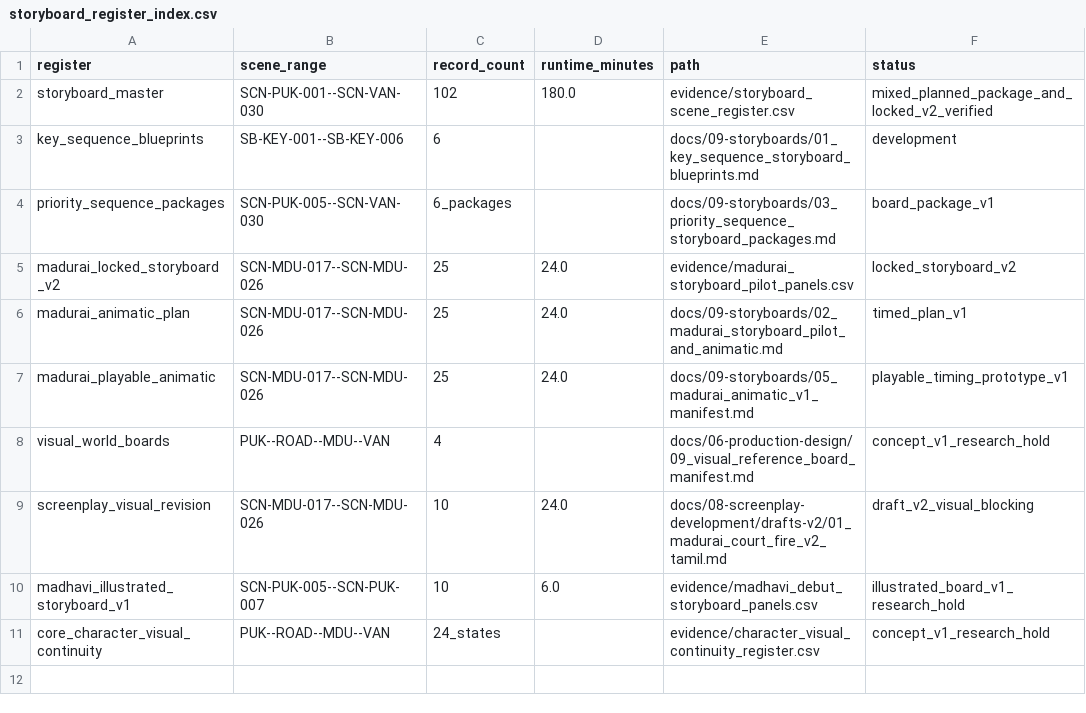
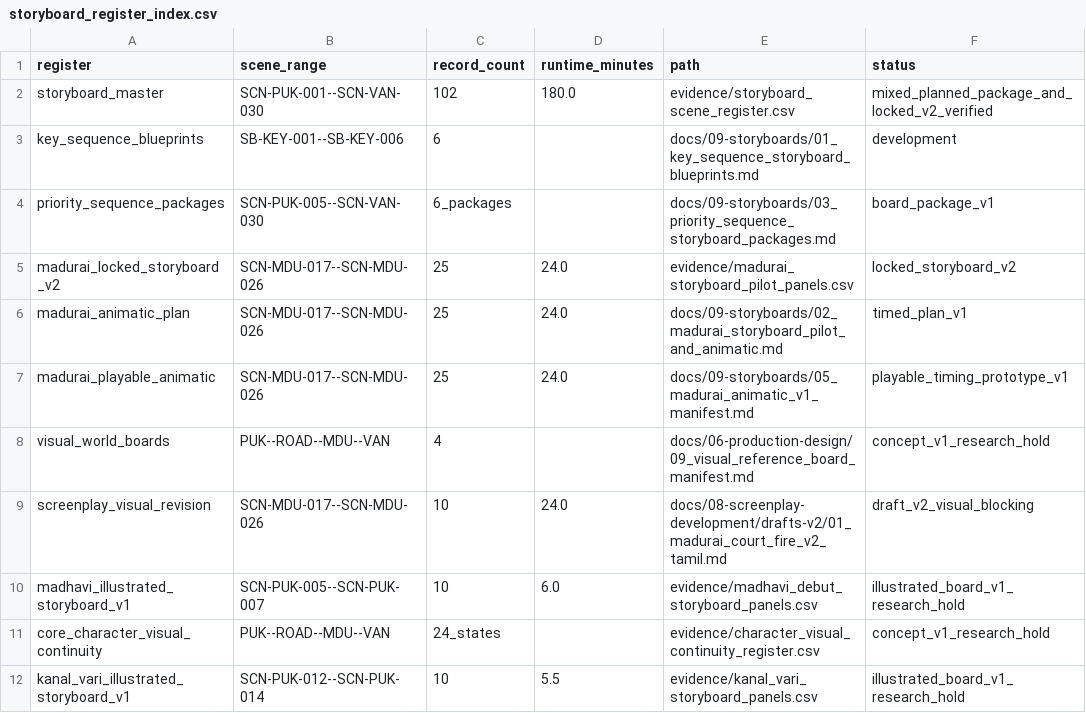
Before and after one commit to pugazg/Silpathikaram, a CSV file: evidence/storyboard_register_index.csv, drawn as a sheet.

Commit message:
Add Kanal Vari illustrated storyboard

```diff
--- a/evidence/storyboard_register_index.csv
+++ b/evidence/storyboard_register_index.csv
@@ -11 +11,2 @@ madhavi_illustrated_storyboard_v1,SCN-PUK-005--SCN-PUK-007,10,6.0,evidence/madha
 core_character_visual_continuity,PUK--ROAD--MDU--VAN,24_states,,evidence/character_visual_continuity_register.csv,concept_v1_research_hold
+kanal_vari_illustrated_storyboard_v1,SCN-PUK-012--SCN-PUK-014,10,5.5,evidence/kanal_vari_storyboard_panels.csv,illustrated_board_v1_research_hold
```
Also changed, not shown: evidence/storyboard_scene_register.csv, 5 other files.
